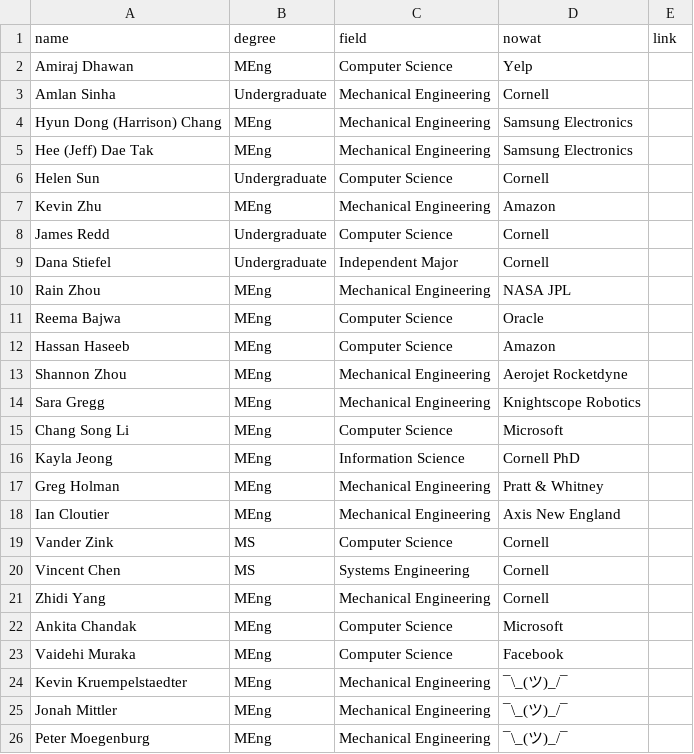
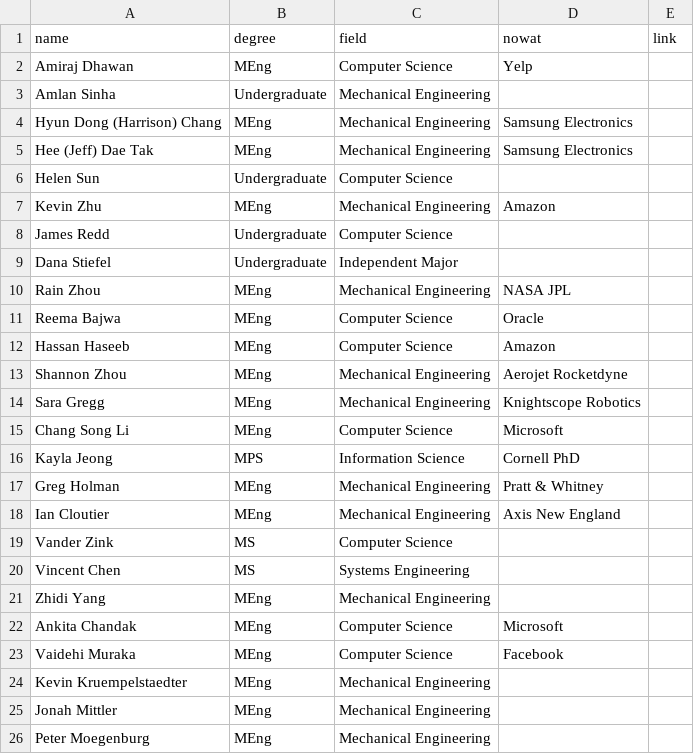
Before and after one commit to hrc2/hrc2.github.io, a CSV file: _data/alums.csv, drawn as a sheet.

Commit message:
enable empty now-at

```diff
--- a/_data/alums.csv
+++ b/_data/alums.csv
@@ -2,9 +2,9 @@ name,degree,field,nowat,link
 Amiraj Dhawan,MEng,Computer Science,Yelp,
-Amlan Sinha,Undergraduate,Mechanical Engineering,Cornell,
+Amlan Sinha,Undergraduate,Mechanical Engineering,,
 Hyun Dong (Harrison) Chang,MEng,Mechanical Engineering,Samsung Electronics,
 Hee (Jeff) Dae Tak,MEng,Mechanical Engineering,Samsung Electronics,
-Helen Sun,Undergraduate,Computer Science,Cornell,
+Helen Sun,Undergraduate,Computer Science,,
 Kevin Zhu,MEng,Mechanical Engineering,Amazon,
-James Redd,Undergraduate,Computer Science,Cornell,
-Dana Stiefel,Undergraduate,Independent Major,Cornell,
+James Redd,Undergraduate,Computer Science,,
+Dana Stiefel,Undergraduate,Independent Major,,
 Rain Zhou,MEng,Mechanical Engineering,NASA JPL,
@@ -15,12 +15,12 @@ Sara Gregg,MEng,Mechanical Engineering,Knightscope Robotics,
 Chang Song Li,MEng,Computer Science,Microsoft,
-Kayla Jeong,MEng,Information Science,Cornell PhD,
+Kayla Jeong,MPS,Information Science,Cornell PhD,
 Greg Holman,MEng,Mechanical Engineering,Pratt & Whitney,
 Ian Cloutier,MEng,Mechanical Engineering,Axis New England,
-Vander Zink,MS,Computer Science,Cornell,
-Vincent Chen,MS,Systems Engineering,Cornell,
-Zhidi Yang,MEng,Mechanical Engineering,Cornell,
+Vander Zink,MS,Computer Science,,
+Vincent Chen,MS,Systems Engineering,,
+Zhidi Yang,MEng,Mechanical Engineering,,
 Ankita Chandak,MEng,Computer Science,Microsoft,
 Vaidehi Muraka,MEng,Computer Science,Facebook,
-Kevin Kruempelstaedter,MEng,Mechanical Engineering,¯\_(ツ)_/¯,
-Jonah Mittler,MEng,Mechanical Engineering,¯\_(ツ)_/¯,
-Peter Moegenburg,MEng,Mechanical Engineering,¯\_(ツ)_/¯,
+Kevin Kruempelstaedter,MEng,Mechanical Engineering,,
+Jonah Mittler,MEng,Mechanical Engineering,,
+Peter Moegenburg,MEng,Mechanical Engineering,,
```
Also changed, not shown: 4 other files.
